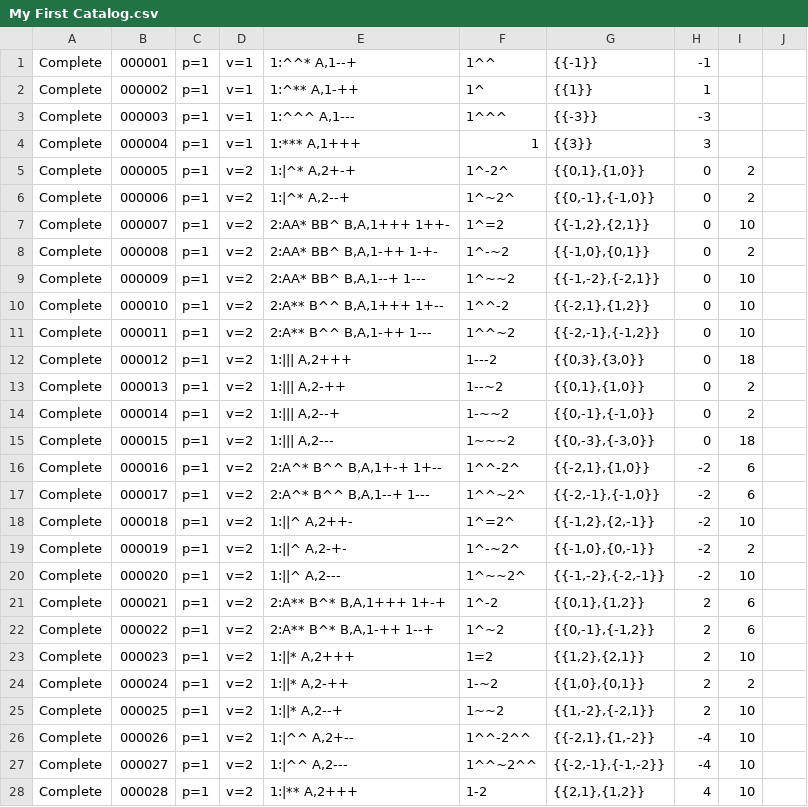
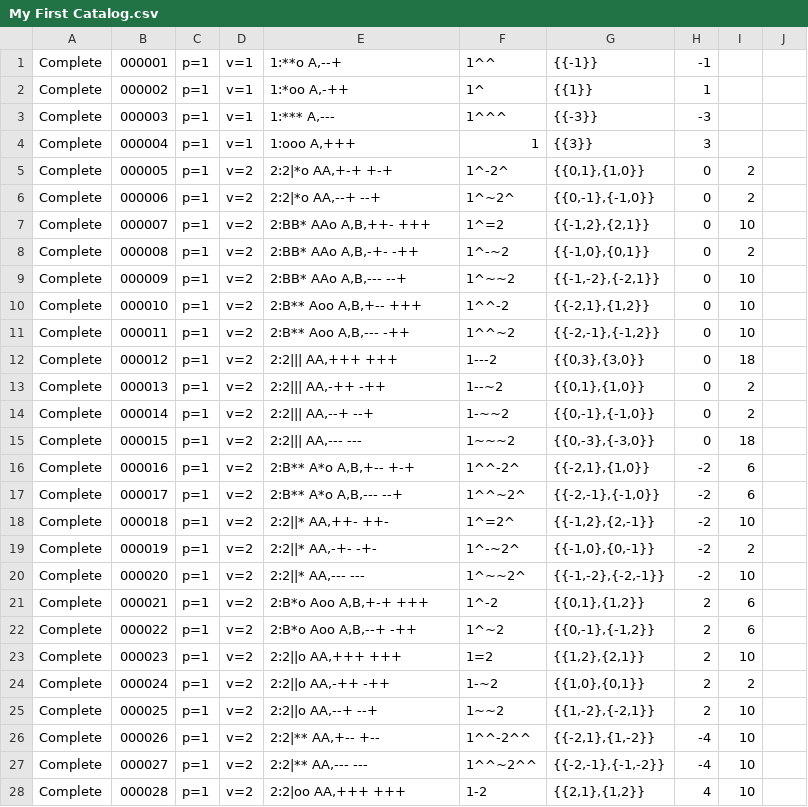
Before and after one commit to fine-structures/fine.SDK, a CSV file: cmd/go2x3/learn/gold/My First Catalog.csv, drawn as a sheet; only a part is shown; the diff covers the shown part only.

```diff
--- a/cmd/go2x3/learn/gold/My First Catalog.csv
+++ b/cmd/go2x3/learn/gold/My First Catalog.csv
@@ -1,28 +1,28 @@
-Complete,000001,p=1,v=1,"1:^^* A,1--+   ","1^^","{{-1}}",-1,
-Complete,000002,p=1,v=1,"1:^** A,1-++   ","1^","{{1}}",1,
-Complete,000003,p=1,v=1,"1:^^^ A,1---   ","1^^^","{{-3}}",-3,
-Complete,000004,p=1,v=1,"1:*** A,1+++   ","1","{{3}}",3,
-Complete,000005,p=1,v=2,"1:|^* A,2+-+   ","1^-2^","{{0,1},{1,0}}",0,2,
-Complete,000006,p=1,v=2,"1:|^* A,2--+   ","1^~2^","{{0,-1},{-1,0}}",0,2,
-Complete,000007,p=1,v=2,"2:AA* BB^ B,A,1+++   1++-   ","1^=2","{{-1,2},{2,1}}",0,10,
-Complete,000008,p=1,v=2,"2:AA* BB^ B,A,1-++   1-+-   ","1^-~2","{{-1,0},{0,1}}",0,2,
-Complete,000009,p=1,v=2,"2:AA* BB^ B,A,1--+   1---   ","1^~~2","{{-1,-2},{-2,1}}",0,10,
-Complete,000010,p=1,v=2,"2:A** B^^ B,A,1+++   1+--   ","1^^-2","{{-2,1},{1,2}}",0,10,
-Complete,000011,p=1,v=2,"2:A** B^^ B,A,1-++   1---   ","1^^~2","{{-2,-1},{-1,2}}",0,10,
-Complete,000012,p=1,v=2,"1:||| A,2+++   ","1---2","{{0,3},{3,0}}",0,18,
-Complete,000013,p=1,v=2,"1:||| A,2-++   ","1--~2","{{0,1},{1,0}}",0,2,
-Complete,000014,p=1,v=2,"1:||| A,2--+   ","1-~~2","{{0,-1},{-1,0}}",0,2,
-Complete,000015,p=1,v=2,"1:||| A,2---   ","1~~~2","{{0,-3},{-3,0}}",0,18,
-Complete,000016,p=1,v=2,"2:A^* B^^ B,A,1+-+   1+--   ","1^^-2^","{{-2,1},{1,0}}",-2,6,
-Complete,000017,p=1,v=2,"2:A^* B^^ B,A,1--+   1---   ","1^^~2^","{{-2,-1},{-1,0}}",-2,6,
-Complete,000018,p=1,v=2,"1:||^ A,2++-   ","1^=2^","{{-1,2},{2,-1}}",-2,10,
-Complete,000019,p=1,v=2,"1:||^ A,2-+-   ","1^-~2^","{{-1,0},{0,-1}}",-2,2,
-Complete,000020,p=1,v=2,"1:||^ A,2---   ","1^~~2^","{{-1,-2},{-2,-1}}",-2,10,
-Complete,000021,p=1,v=2,"2:A** B^* B,A,1+++   1+-+   ","1^-2","{{0,1},{1,2}}",2,6,
-Complete,000022,p=1,v=2,"2:A** B^* B,A,1-++   1--+   ","1^~2","{{0,-1},{-1,2}}",2,6,
-Complete,000023,p=1,v=2,"1:||* A,2+++   ","1=2","{{1,2},{2,1}}",2,10,
-Complete,000024,p=1,v=2,"1:||* A,2-++   ","1-~2","{{1,0},{0,1}}",2,2,
-Complete,000025,p=1,v=2,"1:||* A,2--+   ","1~~2","{{1,-2},{-2,1}}",2,10,
-Complete,000026,p=1,v=2,"1:|^^ A,2+--   ","1^^-2^^","{{-2,1},{1,-2}}",-4,10,
-Complete,000027,p=1,v=2,"1:|^^ A,2---   ","1^^~2^^","{{-2,-1},{-1,-2}}",-4,10,
-Complete,000028,p=1,v=2,"1:|** A,2+++   ","1-2","{{2,1},{1,2}}",4,10,
+Complete,000001,p=1,v=1,"1:**o A,--+   ","1^^","{{-1}}",-1,
+Complete,000002,p=1,v=1,"1:*oo A,-++   ","1^","{{1}}",1,
+Complete,000003,p=1,v=1,"1:*** A,---   ","1^^^","{{-3}}",-3,
+Complete,000004,p=1,v=1,"1:ooo A,+++   ","1","{{3}}",3,
+Complete,000005,p=1,v=2,"2:2|*o AA,+-+ +-+   ","1^-2^","{{0,1},{1,0}}",0,2,
+Complete,000006,p=1,v=2,"2:2|*o AA,--+ --+   ","1^~2^","{{0,-1},{-1,0}}",0,2,
+Complete,000007,p=1,v=2,"2:BB* AAo A,B,++-   +++   ","1^=2","{{-1,2},{2,1}}",0,10,
+Complete,000008,p=1,v=2,"2:BB* AAo A,B,-+-   -++   ","1^-~2","{{-1,0},{0,1}}",0,2,
+Complete,000009,p=1,v=2,"2:BB* AAo A,B,---   --+   ","1^~~2","{{-1,-2},{-2,1}}",0,10,
+Complete,000010,p=1,v=2,"2:B** Aoo A,B,+--   +++   ","1^^-2","{{-2,1},{1,2}}",0,10,
+Complete,000011,p=1,v=2,"2:B** Aoo A,B,---   -++   ","1^^~2","{{-2,-1},{-1,2}}",0,10,
+Complete,000012,p=1,v=2,"2:2||| AA,+++ +++   ","1---2","{{0,3},{3,0}}",0,18,
+Complete,000013,p=1,v=2,"2:2||| AA,-++ -++   ","1--~2","{{0,1},{1,0}}",0,2,
+Complete,000014,p=1,v=2,"2:2||| AA,--+ --+   ","1-~~2","{{0,-1},{-1,0}}",0,2,
+Complete,000015,p=1,v=2,"2:2||| AA,--- ---   ","1~~~2","{{0,-3},{-3,0}}",0,18,
+Complete,000016,p=1,v=2,"2:B** A*o A,B,+--   +-+   ","1^^-2^","{{-2,1},{1,0}}",-2,6,
+Complete,000017,p=1,v=2,"2:B** A*o A,B,---   --+   ","1^^~2^","{{-2,-1},{-1,0}}",-2,6,
+Complete,000018,p=1,v=2,"2:2||* AA,++- ++-   ","1^=2^","{{-1,2},{2,-1}}",-2,10,
+Complete,000019,p=1,v=2,"2:2||* AA,-+- -+-   ","1^-~2^","{{-1,0},{0,-1}}",-2,2,
+Complete,000020,p=1,v=2,"2:2||* AA,--- ---   ","1^~~2^","{{-1,-2},{-2,-1}}",-2,10,
+Complete,000021,p=1,v=2,"2:B*o Aoo A,B,+-+   +++   ","1^-2","{{0,1},{1,2}}",2,6,
+Complete,000022,p=1,v=2,"2:B*o Aoo A,B,--+   -++   ","1^~2","{{0,-1},{-1,2}}",2,6,
+Complete,000023,p=1,v=2,"2:2||o AA,+++ +++   ","1=2","{{1,2},{2,1}}",2,10,
+Complete,000024,p=1,v=2,"2:2||o AA,-++ -++   ","1-~2","{{1,0},{0,1}}",2,2,
+Complete,000025,p=1,v=2,"2:2||o AA,--+ --+   ","1~~2","{{1,-2},{-2,1}}",2,10,
+Complete,000026,p=1,v=2,"2:2|** AA,+-- +--   ","1^^-2^^","{{-2,1},{1,-2}}",-4,10,
+Complete,000027,p=1,v=2,"2:2|** AA,--- ---   ","1^^~2^^","{{-2,-1},{-1,-2}}",-4,10,
+Complete,000028,p=1,v=2,"2:2|oo AA,+++ +++   ","1-2","{{2,1},{1,2}}",4,10,
```
Also changed, not shown: 117 edited cells elsewhere in this file, 13 other files.
